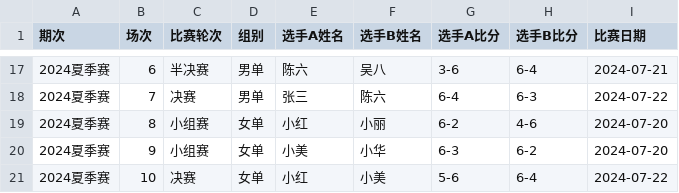
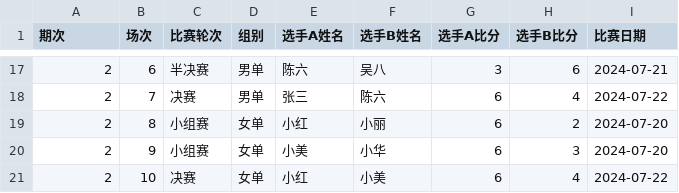
Before and after one commit to calmeRED/tennis-match, a CSV file: data/matches.csv, drawn as a sheet; only a part is shown, gaps mark what is left out; the diff covers the shown part only.

```diff
--- a/data/matches.csv
+++ b/data/matches.csv
@@ -17,5 +17,5 @@
-2024夏季赛,6,半决赛,男单,陈六,吴八,3-6,6-4,2024-07-21
-2024夏季赛,7,决赛,男单,张三,陈六,6-4,6-3,2024-07-22
-2024夏季赛,8,小组赛,女单,小红,小丽,6-2,4-6,2024-07-20
-2024夏季赛,9,小组赛,女单,小美,小华,6-3,6-2,2024-07-20
-2024夏季赛,10,决赛,女单,小红,小美,5-6,6-4,2024-07-22
+2,6,半决赛,男单,陈六,吴八,3,6,2024-07-21
+2,7,决赛,男单,张三,陈六,6,4,2024-07-22
+2,8,小组赛,女单,小红,小丽,6,2,2024-07-20
+2,9,小组赛,女单,小美,小华,6,3,2024-07-20
+2,10,决赛,女单,小红,小美,6,4,2024-07-22
```
Also changed, not shown: 45 edited cells elsewhere in this file, 6 other files.
